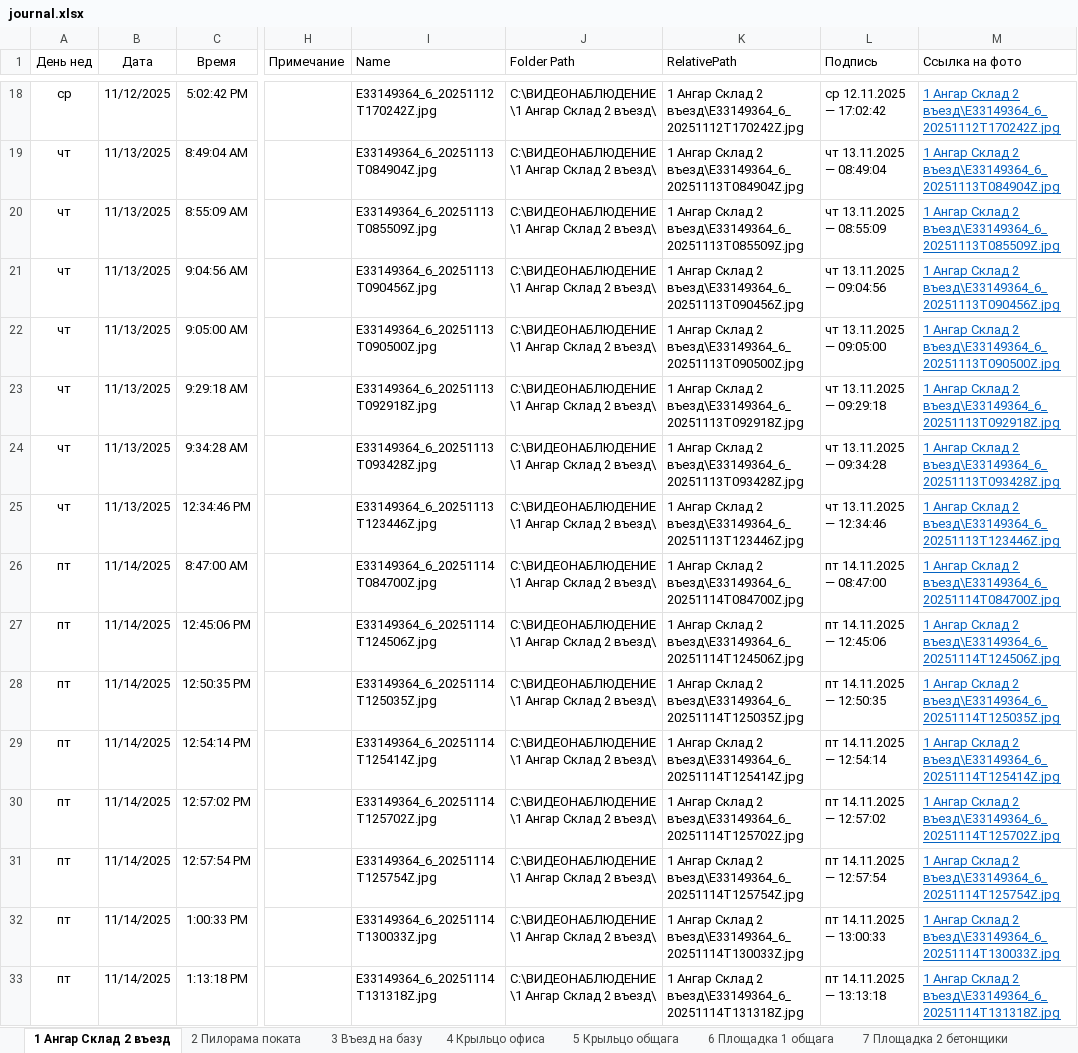
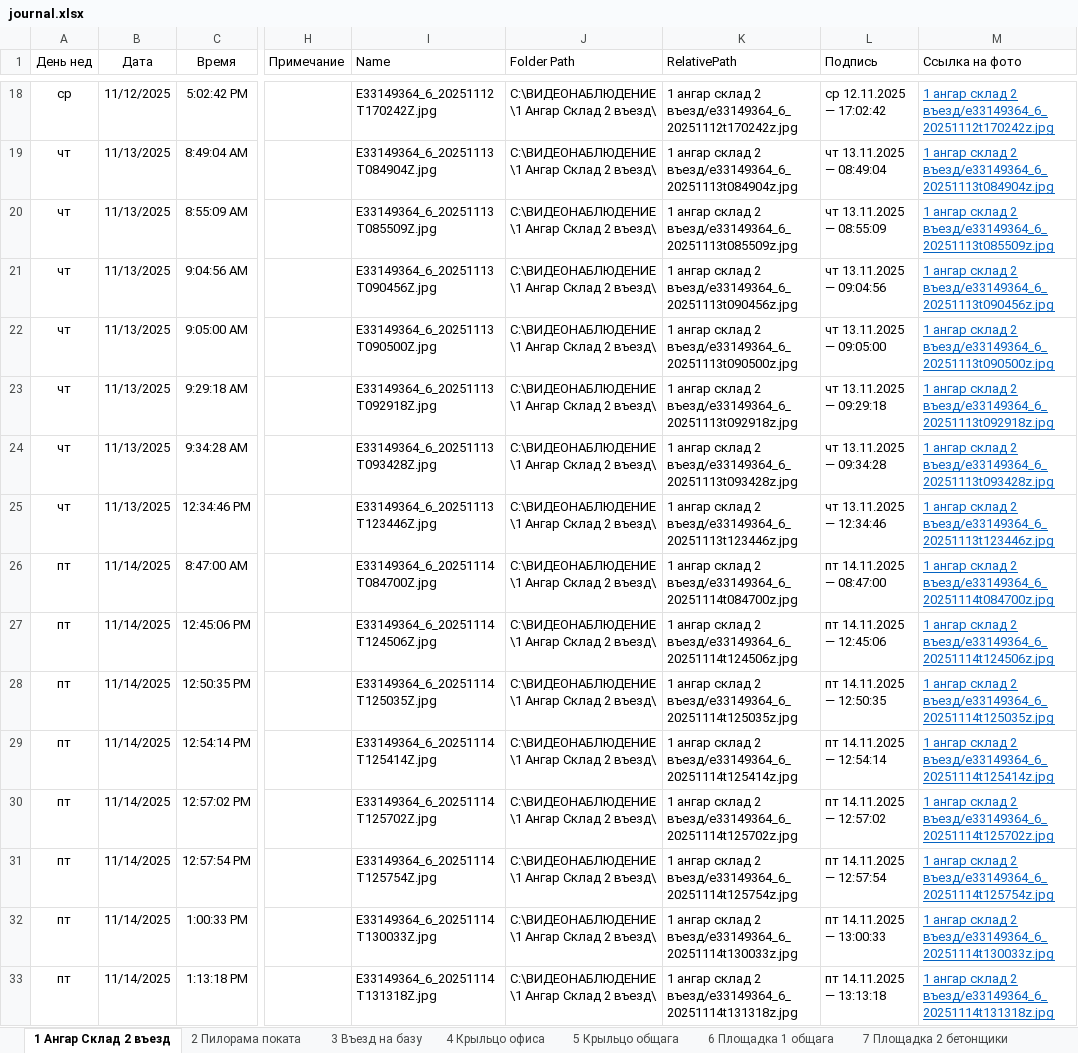
Before and after one commit to lartar02-cloud/asddd, an Excel workbook: journal.xlsx, sheet 1 Ангар Склад 2 въезд, drawn as a sheet; only a part is shown, gaps mark what is left out; values as stored, in another font and other column widths than the file's, no borders; conditional formats and table styles not drawn; the diff covers the shown part only; the diff names each change by its address in the sheet, - before the commit and + after, or states it on an @@ line.

```diff
--- a/journal.xlsx (sheet 1 Ангар Склад 2 въезд)
+++ b/journal.xlsx (sheet 1 Ангар Склад 2 въезд)
-K18 (RelativePath): 1 Ангар Склад 2 въезд\E33149364_6_20251112T170242Z.jpg
+K18 (RelativePath): 1 ангар склад 2 въезд/e33149364_6_20251112t170242z.jpg
-M18 (Ссылка на фото): 1 Ангар Склад 2 въезд\E33149364_6_20251112T170242Z.jpg
+M18 (Ссылка на фото): 1 ангар склад 2 въезд/e33149364_6_20251112t170242z.jpg
-K19 (RelativePath): 1 Ангар Склад 2 въезд\E33149364_6_20251113T084904Z.jpg
+K19 (RelativePath): 1 ангар склад 2 въезд/e33149364_6_20251113t084904z.jpg
-M19 (Ссылка на фото): 1 Ангар Склад 2 въезд\E33149364_6_20251113T084904Z.jpg
+M19 (Ссылка на фото): 1 ангар склад 2 въезд/e33149364_6_20251113t084904z.jpg
-K20 (RelativePath): 1 Ангар Склад 2 въезд\E33149364_6_20251113T085509Z.jpg
+K20 (RelativePath): 1 ангар склад 2 въезд/e33149364_6_20251113t085509z.jpg
-M20 (Ссылка на фото): 1 Ангар Склад 2 въезд\E33149364_6_20251113T085509Z.jpg
+M20 (Ссылка на фото): 1 ангар склад 2 въезд/e33149364_6_20251113t085509z.jpg
-K21 (RelativePath): 1 Ангар Склад 2 въезд\E33149364_6_20251113T090456Z.jpg
+K21 (RelativePath): 1 ангар склад 2 въезд/e33149364_6_20251113t090456z.jpg
-M21 (Ссылка на фото): 1 Ангар Склад 2 въезд\E33149364_6_20251113T090456Z.jpg
+M21 (Ссылка на фото): 1 ангар склад 2 въезд/e33149364_6_20251113t090456z.jpg
-K22 (RelativePath): 1 Ангар Склад 2 въезд\E33149364_6_20251113T090500Z.jpg
+K22 (RelativePath): 1 ангар склад 2 въезд/e33149364_6_20251113t090500z.jpg
-M22 (Ссылка на фото): 1 Ангар Склад 2 въезд\E33149364_6_20251113T090500Z.jpg
+M22 (Ссылка на фото): 1 ангар склад 2 въезд/e33149364_6_20251113t090500z.jpg
-K23 (RelativePath): 1 Ангар Склад 2 въезд\E33149364_6_20251113T092918Z.jpg
+K23 (RelativePath): 1 ангар склад 2 въезд/e33149364_6_20251113t092918z.jpg
-M23 (Ссылка на фото): 1 Ангар Склад 2 въезд\E33149364_6_20251113T092918Z.jpg
+M23 (Ссылка на фото): 1 ангар склад 2 въезд/e33149364_6_20251113t092918z.jpg
-K24 (RelativePath): 1 Ангар Склад 2 въезд\E33149364_6_20251113T093428Z.jpg
+K24 (RelativePath): 1 ангар склад 2 въезд/e33149364_6_20251113t093428z.jpg
-M24 (Ссылка на фото): 1 Ангар Склад 2 въезд\E33149364_6_20251113T093428Z.jpg
+M24 (Ссылка на фото): 1 ангар склад 2 въезд/e33149364_6_20251113t093428z.jpg
-K25 (RelativePath): 1 Ангар Склад 2 въезд\E33149364_6_20251113T123446Z.jpg
+K25 (RelativePath): 1 ангар склад 2 въезд/e33149364_6_20251113t123446z.jpg
-M25 (Ссылка на фото): 1 Ангар Склад 2 въезд\E33149364_6_20251113T123446Z.jpg
+M25 (Ссылка на фото): 1 ангар склад 2 въезд/e33149364_6_20251113t123446z.jpg
-K26 (RelativePath): 1 Ангар Склад 2 въезд\E33149364_6_20251114T084700Z.jpg
+K26 (RelativePath): 1 ангар склад 2 въезд/e33149364_6_20251114t084700z.jpg
-M26 (Ссылка на фото): 1 Ангар Склад 2 въезд\E33149364_6_20251114T084700Z.jpg
+M26 (Ссылка на фото): 1 ангар склад 2 въезд/e33149364_6_20251114t084700z.jpg
-K27 (RelativePath): 1 Ангар Склад 2 въезд\E33149364_6_20251114T124506Z.jpg
+K27 (RelativePath): 1 ангар склад 2 въезд/e33149364_6_20251114t124506z.jpg
-M27 (Ссылка на фото): 1 Ангар Склад 2 въезд\E33149364_6_20251114T124506Z.jpg
+M27 (Ссылка на фото): 1 ангар склад 2 въезд/e33149364_6_20251114t124506z.jpg
-K28 (RelativePath): 1 Ангар Склад 2 въезд\E33149364_6_20251114T125035Z.jpg
+K28 (RelativePath): 1 ангар склад 2 въезд/e33149364_6_20251114t125035z.jpg
-M28 (Ссылка на фото): 1 Ангар Склад 2 въезд\E33149364_6_20251114T125035Z.jpg
+M28 (Ссылка на фото): 1 ангар склад 2 въезд/e33149364_6_20251114t125035z.jpg
-K29 (RelativePath): 1 Ангар Склад 2 въезд\E33149364_6_20251114T125414Z.jpg
+K29 (RelativePath): 1 ангар склад 2 въезд/e33149364_6_20251114t125414z.jpg
-M29 (Ссылка на фото): 1 Ангар Склад 2 въезд\E33149364_6_20251114T125414Z.jpg
+M29 (Ссылка на фото): 1 ангар склад 2 въезд/e33149364_6_20251114t125414z.jpg
-K30 (RelativePath): 1 Ангар Склад 2 въезд\E33149364_6_20251114T125702Z.jpg
+K30 (RelativePath): 1 ангар склад 2 въезд/e33149364_6_20251114t125702z.jpg
-M30 (Ссылка на фото): 1 Ангар Склад 2 въезд\E33149364_6_20251114T125702Z.jpg
+M30 (Ссылка на фото): 1 ангар склад 2 въезд/e33149364_6_20251114t125702z.jpg
-K31 (RelativePath): 1 Ангар Склад 2 въезд\E33149364_6_20251114T125754Z.jpg
+K31 (RelativePath): 1 ангар склад 2 въезд/e33149364_6_20251114t125754z.jpg
-M31 (Ссылка на фото): 1 Ангар Склад 2 въезд\E33149364_6_20251114T125754Z.jpg
+M31 (Ссылка на фото): 1 ангар склад 2 въезд/e33149364_6_20251114t125754z.jpg
-K32 (RelativePath): 1 Ангар Склад 2 въезд\E33149364_6_20251114T130033Z.jpg
+K32 (RelativePath): 1 ангар склад 2 въезд/e33149364_6_20251114t130033z.jpg
-M32 (Ссылка на фото): 1 Ангар Склад 2 въезд\E33149364_6_20251114T130033Z.jpg
+M32 (Ссылка на фото): 1 ангар склад 2 въезд/e33149364_6_20251114t130033z.jpg
-K33 (RelativePath): 1 Ангар Склад 2 въезд\E33149364_6_20251114T131318Z.jpg
+K33 (RelativePath): 1 ангар склад 2 въезд/e33149364_6_20251114t131318z.jpg
-M33 (Ссылка на фото): 1 Ангар Склад 2 въезд\E33149364_6_20251114T131318Z.jpg
+M33 (Ссылка на фото): 1 ангар склад 2 въезд/e33149364_6_20251114t131318z.jpg
```
Also changed, not shown: 174 edited cells elsewhere in this sheet.
